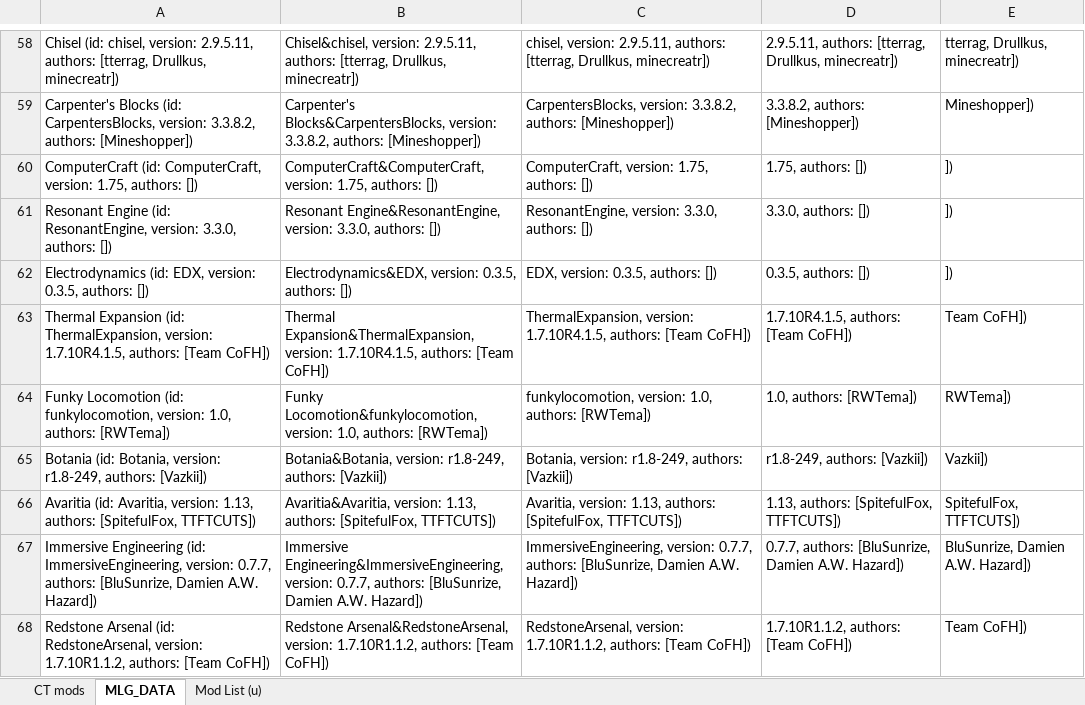
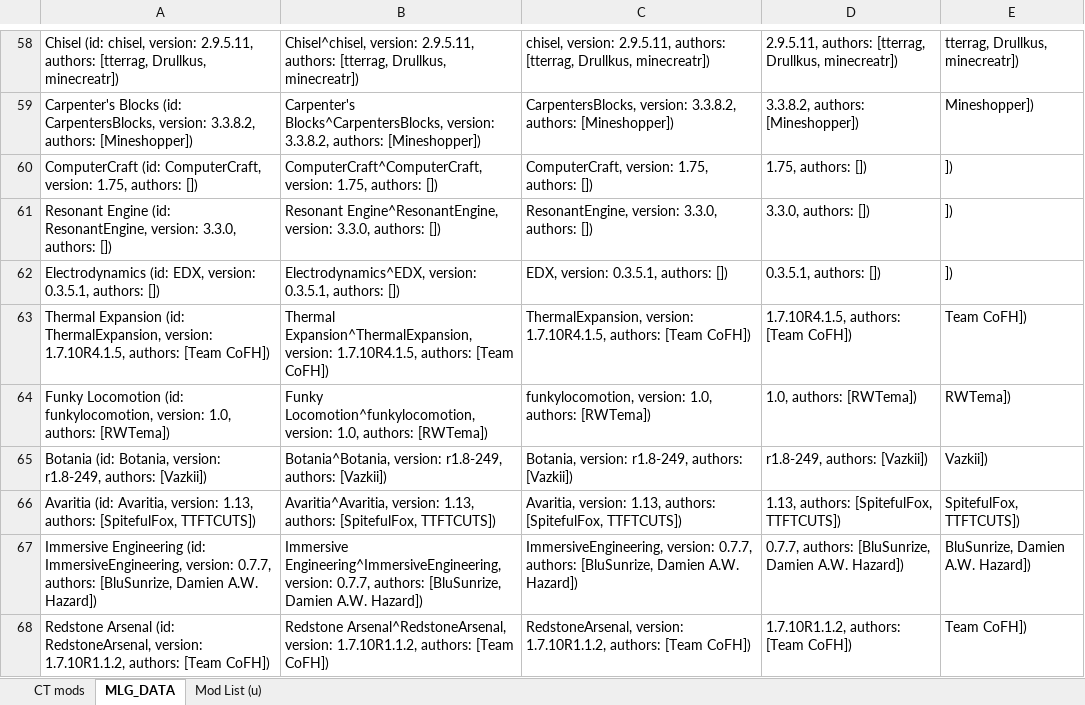
Before and after one commit to Jonius7/Volentus, an Excel workbook: mod-list.xlsx, sheet MLG_DATA, drawn as a sheet; only a part is shown, gaps mark what is left out; values as stored, in another font and other column widths than the file's, no borders; the diff covers the shown part only; the diff names each change by its address in the sheet, - before the commit and + after, or states it on an @@ line.

```diff
--- a/mod-list.xlsx (sheet MLG_DATA)
+++ b/mod-list.xlsx (sheet MLG_DATA)
-B58: Chisel&chisel, version: 2.9.5.11,…
+B58: Chisel^chisel, version: 2.9.5.11,…
-B59: Carpenter's Blocks&CarpentersBlocks, version: 3.3.8.2,…
+B59: Carpenter's Blocks^CarpentersBlocks, version: 3.3.8.2,…
-B60: ComputerCraft&ComputerCraft, version: 1.75,…
+B60: ComputerCraft^ComputerCraft, version: 1.75,…
-B61: Resonant Engine&ResonantEngine, version: 3.3.0,…
+B61: Resonant Engine^ResonantEngine, version: 3.3.0,…
-A62: …EDX, version: 0.3.5, authors: [])
+A62: …EDX, version: 0.3.5.1, authors: [])
-B62: Electrodynamics&EDX, version: 0.3.5, authors: [])
+B62: Electrodynamics^EDX, version: 0.3.5.1, authors: [])
-C62: EDX, version: 0.3.5, authors: [])
+C62: EDX, version: 0.3.5.1, authors: [])
-D62: 0.3.5, authors: [])
+D62: 0.3.5.1, authors: [])
-B63: Thermal Expansion&ThermalExpansion, version: 1.7.10R4.1.5,…
+B63: Thermal Expansion^ThermalExpansion, version: 1.7.10R4.1.5,…
-B64: Funky Locomotion&funkylocomotion, version: 1.0,…
+B64: Funky Locomotion^funkylocomotion, version: 1.0,…
-B65: Botania&Botania, version: r1.8-249,…
+B65: Botania^Botania, version: r1.8-249,…
-B66: Avaritia&Avaritia, version: 1.13,…
+B66: Avaritia^Avaritia, version: 1.13,…
-B67: Immersive Engineering&ImmersiveEngineering, version: 0.7.7,…
+B67: Immersive Engineering^ImmersiveEngineering, version: 0.7.7,…
-B68: Redstone Arsenal&RedstoneArsenal, version: 1.7.10R1.1.2,…
+B68: Redstone Arsenal^RedstoneArsenal, version: 1.7.10R1.1.2,…
```
Also changed, not shown: 2 added rows and 389 edited cells elsewhere in this sheet, sheet Mod List (u), formulas that keep their value, 32 other files.
